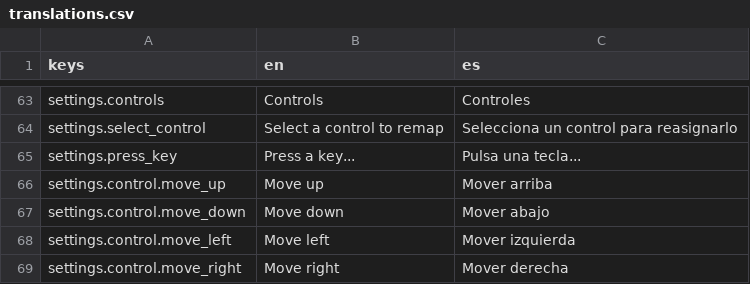
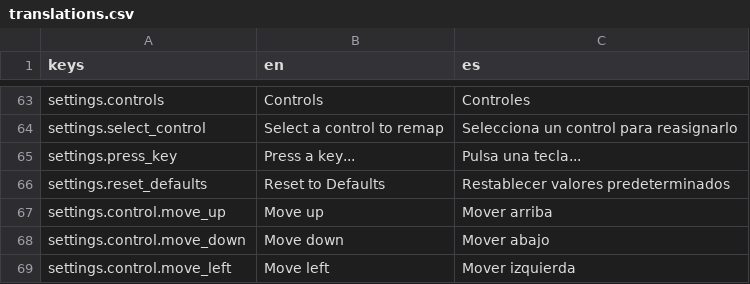
Before and after one commit to ILAIGG/elementalist, a CSV file: Localization/translations.csv, drawn as a sheet; only a part is shown, gaps mark what is left out; the shorter side is filled out with more unchanged rows.

Commit message:
feat: Add reset to defaults functionality in Settings Menu and update audio volume defaults, Add editable numbers for volumes

```diff
--- a/Localization/translations.csv
+++ b/Localization/translations.csv
@@ -65,2 +65,3 @@ settings.select_control,Select a control to remap,Selecciona un control para rea
 settings.press_key,Press a key...,Pulsa una tecla...
+settings.reset_defaults,Reset to Defaults,Restablecer valores predeterminados
 settings.control.move_up,Move up,Mover arriba
```
Also changed, not shown: 3 other files.
